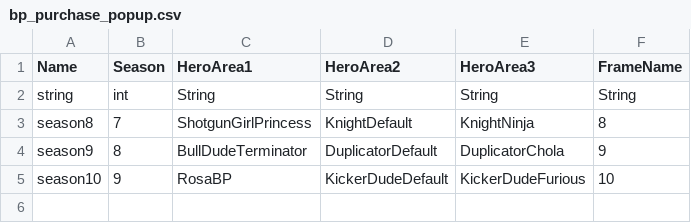
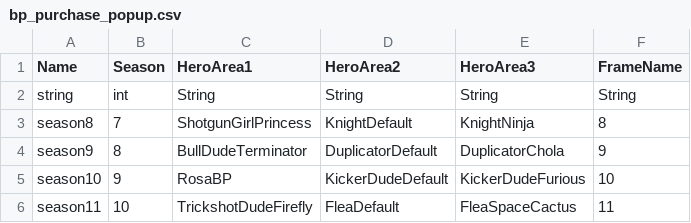
Before and after one commit to DzikStar/Supercell, a CSV file: Games/Brawl Stars/Files/assets/csv_client/bp_purchase_popup.csv, drawn as a sheet; the diff names each change by its address in the sheet, - before the commit and + after, or states it on an @@ line.

Commit message:
v42

```diff
--- a/Games/Brawl Stars/Files/assets/csv_client/bp_purchase_popup.csv
+++ b/Games/Brawl Stars/Files/assets/csv_client/bp_purchase_popup.csv
+row 6: season11 | 10 | TrickshotDudeFirefly | FleaDefault | FleaSpaceCactus | 11
```
